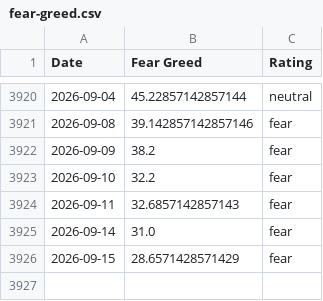
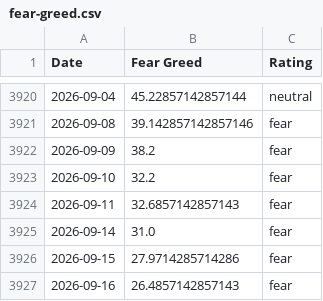
Before and after one commit to sln-crayfish/fear-greed-data, a CSV file: fear-greed.csv, drawn as a sheet; only a part is shown, gaps mark what is left out.

```diff
--- a/fear-greed.csv
+++ b/fear-greed.csv
@@ -3925,2 +3925,3 @@ Date,Fear Greed,Rating
 2026-09-14,31.0,fear
-2026-09-15,28.6571428571429,fear
+2026-09-15,27.9714285714286,fear
+2026-09-16,26.4857142857143,fear
```
Also changed, not shown: datasets/cnn_fear_greed.csv, 1 other file.
